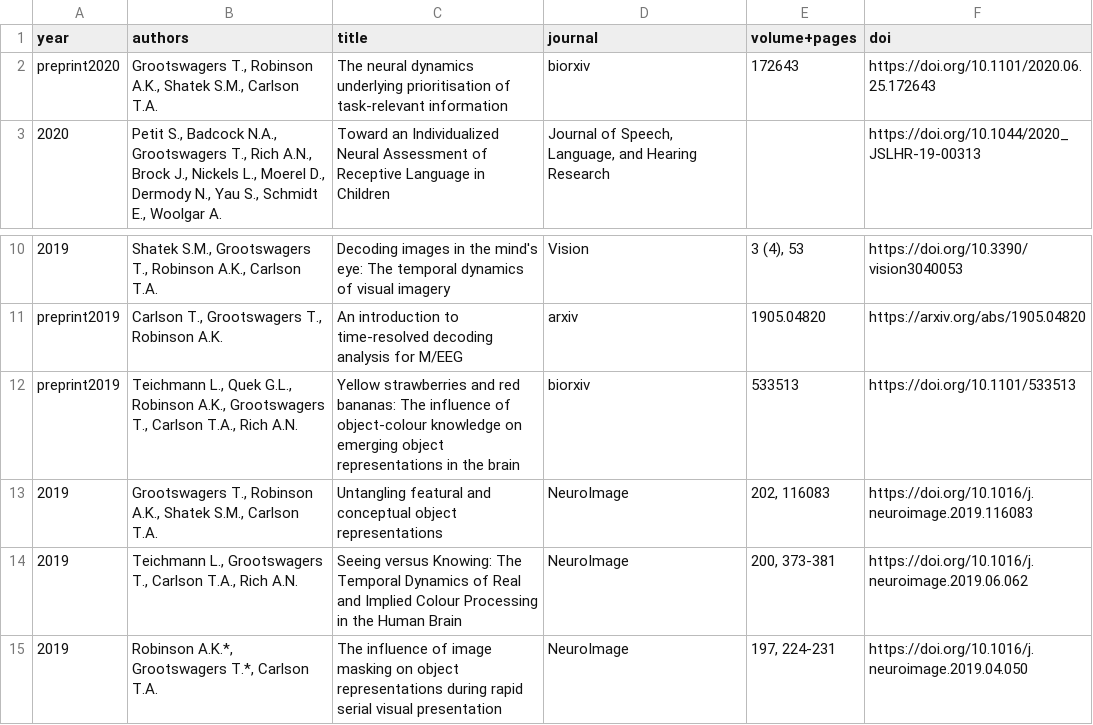
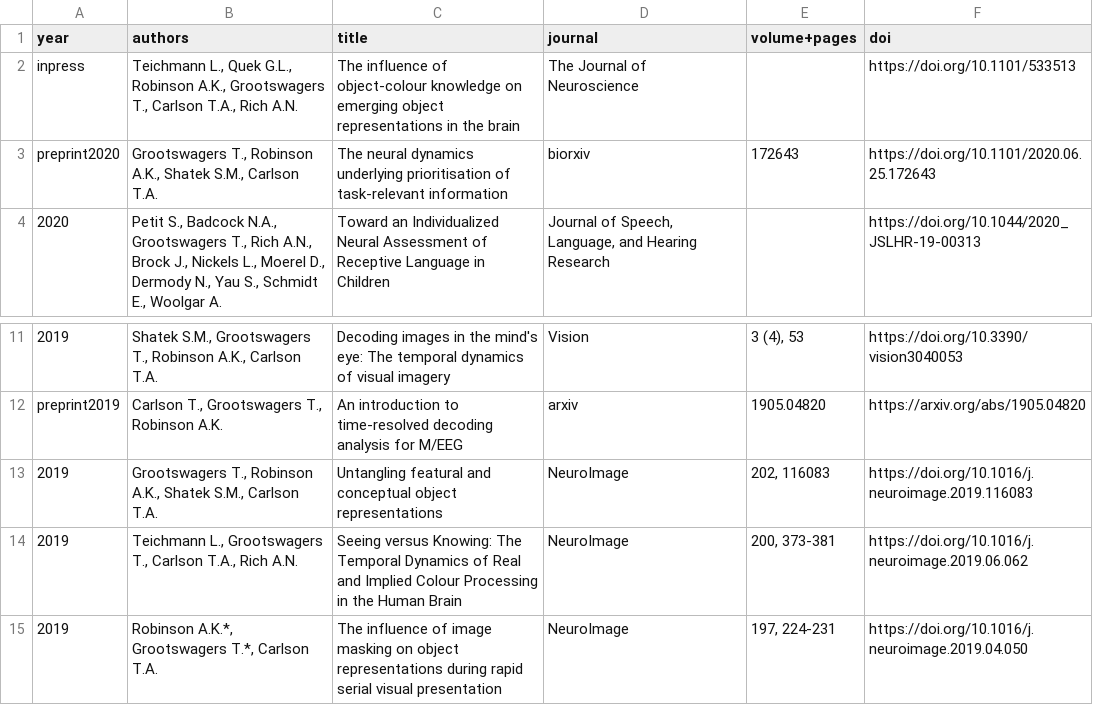
Before and after one commit to Tijl/tijl.github.io, a CSV file: publicationlist.csv, drawn as a sheet; only a part is shown, gaps mark what is left out; removed rows and columns are numbered as before the commit, all else as after; the diff names each change by its address in the sheet, - before the commit and + after, or states it on an @@ line.

```diff
--- a/publicationlist.csv
+++ b/publicationlist.csv
+row 2: inpress | Teichmann L., Quek G.L., Robinson A.K., Grootswagers T., Carlson T.A., Rich A.N. | The influence of object-colour knowledge on emerging object representations in the brain | The Journal of Neuroscience |  | https://doi.org/10.1101/533513
-row 12: preprint2019 | Teichmann L., Quek G.L., Robinson A.K., Grootswagers T., Carlson T.A., Rich A.N. | Yellow strawberries and red bananas: The influence of object-colour knowledge on emerging object representations in the brain | biorxiv | 533513 | https://doi.org/10.1101/533513
```
Also changed, not shown: 4 other files.
